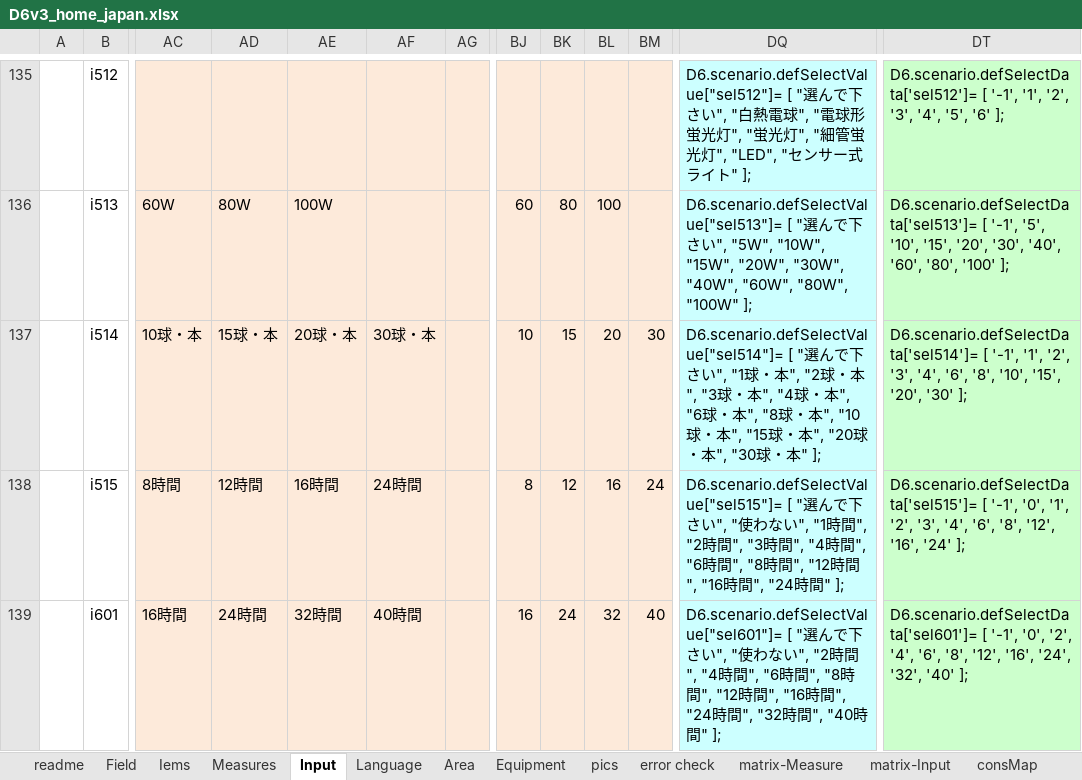
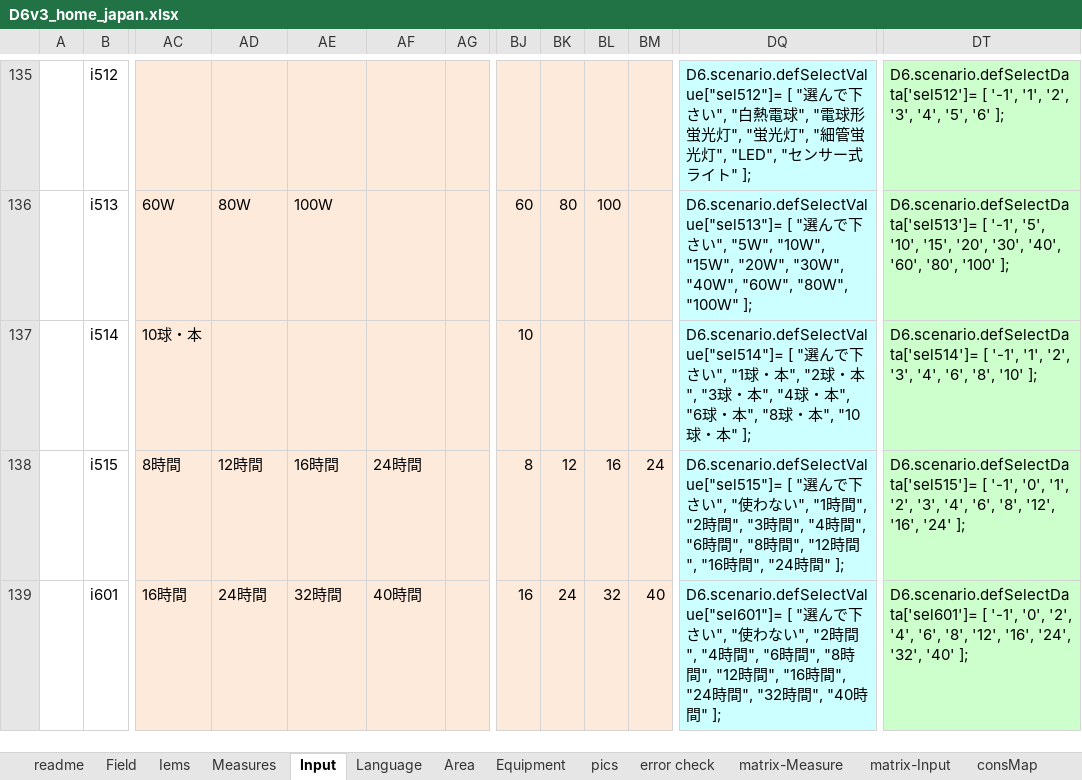
Before and after one commit to hinodeyasuzuki/d62, an Excel workbook: logic_JP/D6v3_home_japan.xlsx, sheet Input, drawn as a sheet; only a part is shown, gaps mark what is left out; values as stored, in another font and other column widths than the file's, no borders; the diff names each change by its address in the sheet, - before the commit and + after, or states it on an @@ line.

```diff
--- a/logic_JP/D6v3_home_japan.xlsx (sheet Input)
+++ b/logic_JP/D6v3_home_japan.xlsx (sheet Input)
-AD137: 15球・本
+AD137: (empty)
-AE137: 20球・本
+AE137: (empty)
-AF137: 30球・本
+AF137: (empty)
-BK137: 15
+BK137: (empty)
-BL137: 20
+BL137: (empty)
-BM137: 30
+BM137: (empty)
-DQ137: …"10球・本", "15球・本", "20球・本", "30球・本" ];
+DQ137: …"10球・本" ];
-DT137: …'6', '8', '10', '15', '20', '30' ];
+DT137: …'6', '8', '10' ];
```
Also changed, not shown: 14 other files.
